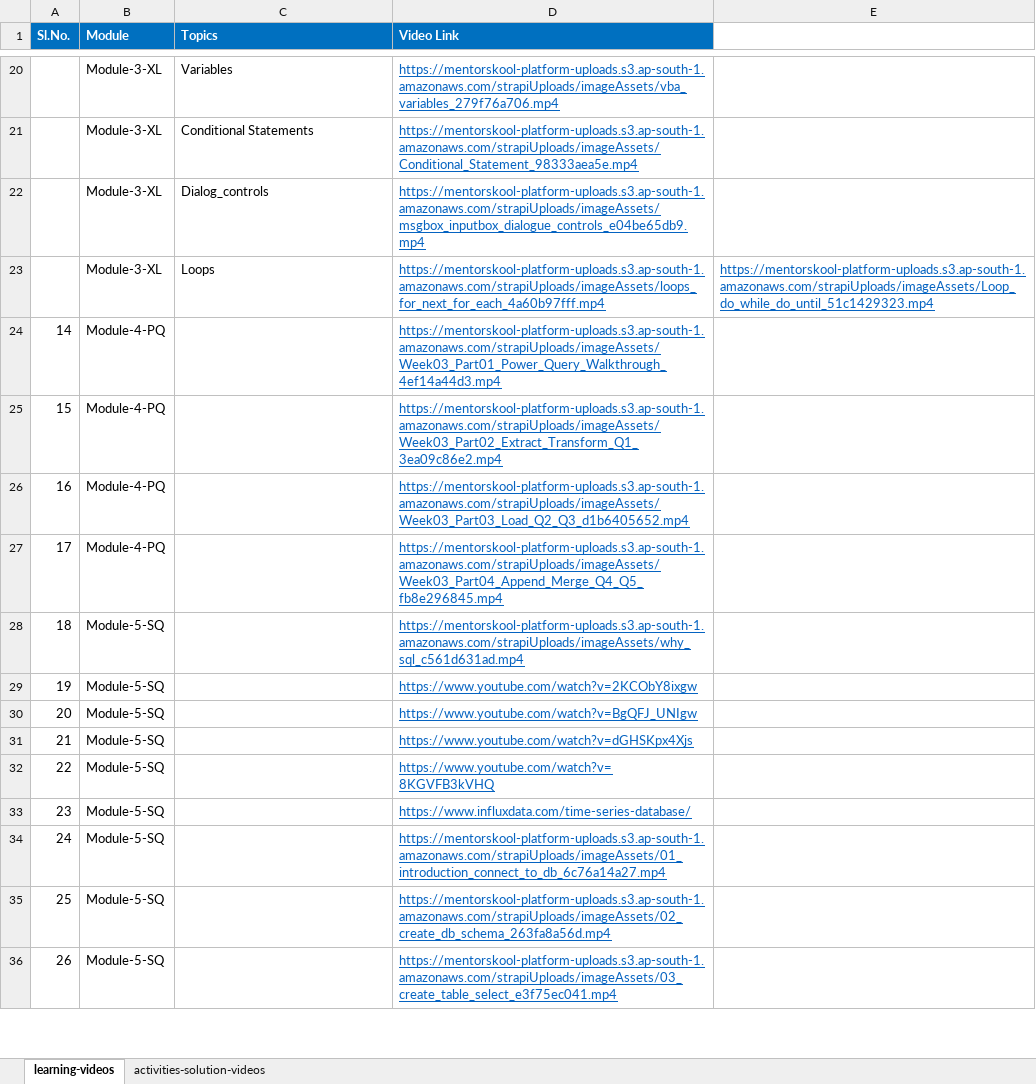
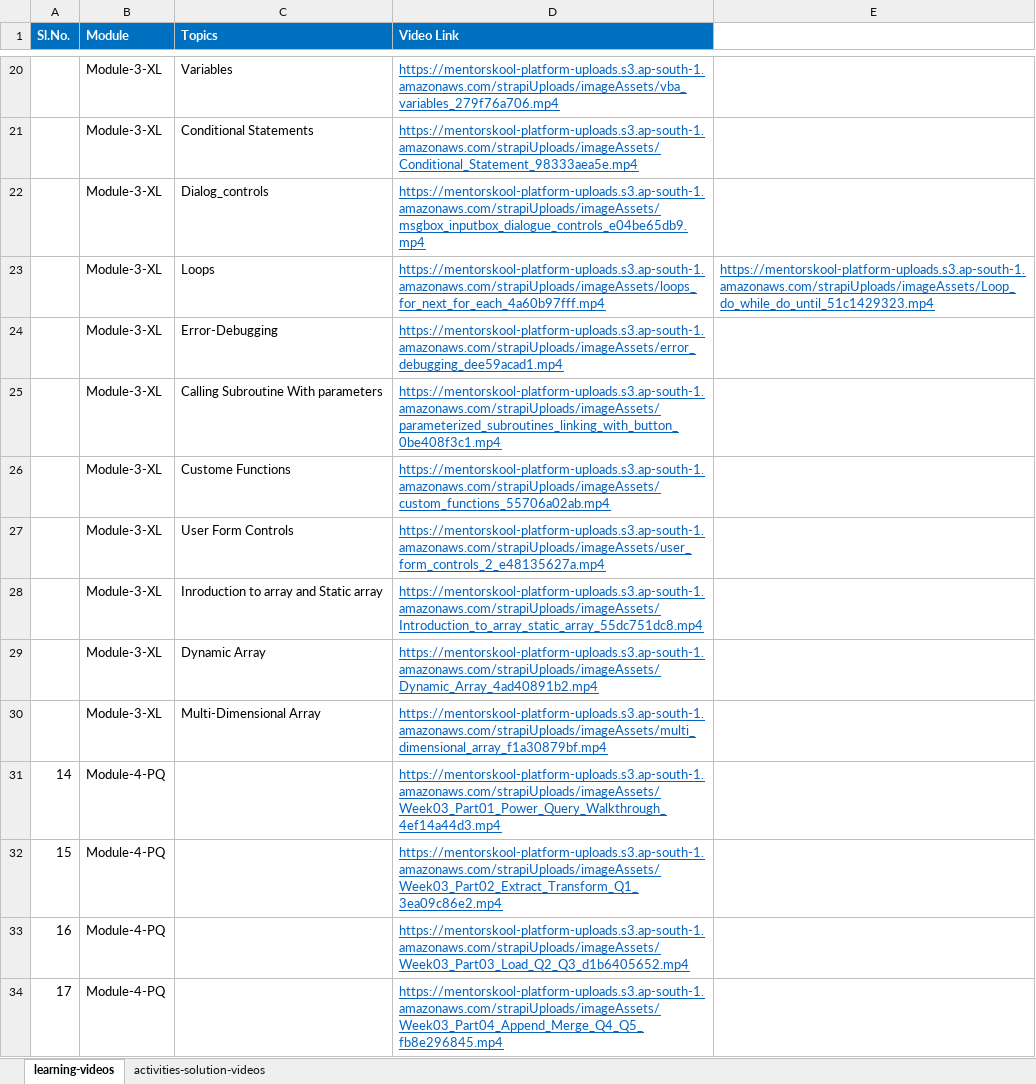
Before and after one commit to mentorskool/data-analyst-masterclass, an Excel workbook: masterclass-video-index.xlsx, sheet learning-videos, drawn as a sheet; only a part is shown, gaps mark what is left out; the shorter side is filled out with more unchanged rows; values as stored, in another font and other column widths than the file's, no borders; the diff names each change by its address in the sheet, - before the commit and + after, or states it on an @@ line.

Commit message:
Added remaining video links to the masterclass-video-index

```diff
--- a/masterclass-video-index.xlsx (sheet learning-videos)
+++ b/masterclass-video-index.xlsx (sheet learning-videos)
+row 24:  | Module-3-XL | Error-Debugging | https://mentorskool-platform-uploads.s3.ap-south-1.amazonaws.com/strapiUploads/imageAssets/error_debugging_dee59acad1.mp4
+row 25:  | Module-3-XL | Calling Subroutine With parameters | https://mentorskool-platform-uploads.s3.ap-south-1.amazonaws.com/strapiUploads/imageAssets/parameterized_subroutines_linking_with_button_0be408f3c1.mp4
+row 26:  | Module-3-XL | Custome Functions | https://mentorskool-platform-uploads.s3.ap-south-1.amazonaws.com/strapiUploads/imageAssets/custom_functions_55706a02ab.mp4
+row 27:  | Module-3-XL | User Form Controls | https://mentorskool-platform-uploads.s3.ap-south-1.amazonaws.com/strapiUploads/imageAssets/user_form_controls_2_e48135627a.mp4
+row 28:  | Module-3-XL | Inroduction to array and Static array | https://mentorskool-platform-uploads.s3.ap-south-1.amazonaws.com/strapiUploads/imageAssets/Introduction_to_array_static_array_55dc751dc8.mp4
+row 29:  | Module-3-XL | Dynamic Array | https://mentorskool-platform-uploads.s3.ap-south-1.amazonaws.com/strapiUploads/imageAssets/Dynamic_Array_4ad40891b2.mp4
+row 30:  | Module-3-XL | Multi-Dimensional Array | https://mentorskool-platform-uploads.s3.ap-south-1.amazonaws.com/strapiUploads/imageAssets/multi_dimensional_array_f1a30879bf.mp4
```
